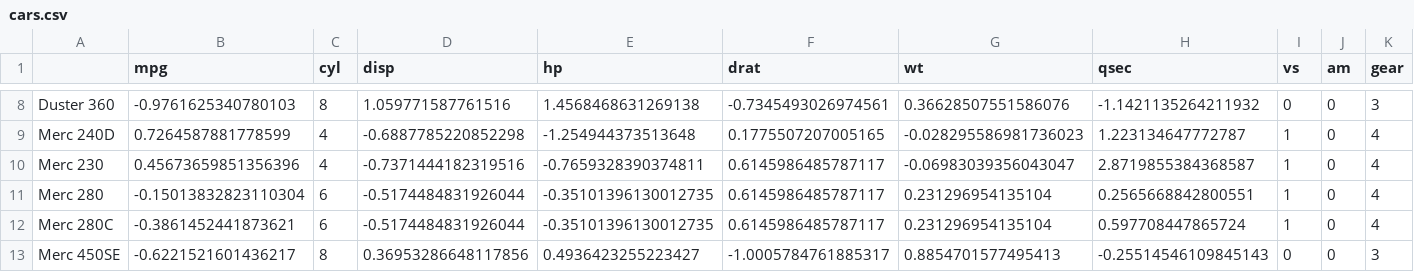
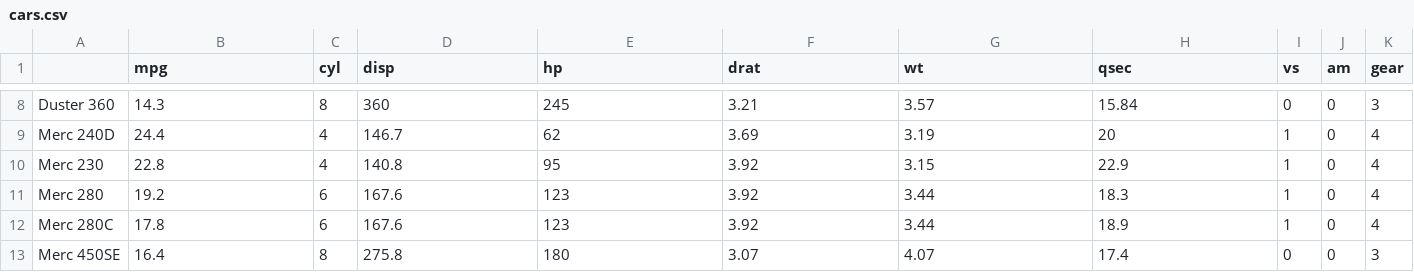
Before and after one commit to donyortech/car_dataset_analysis_donyor, a CSV file: cars.csv, drawn as a sheet; only a part is shown, gaps mark what is left out; the diff covers the shown part only; the diff names each change by its address in the sheet, - before the commit and + after, or states it on an @@ line.

```diff
--- a/cars.csv
+++ b/cars.csv
-B8 (mpg): -0.9761625340780103
+B8 (mpg): 14.3
-D8 (disp): 1.059771587761516
+D8 (disp): 360
-E8 (hp): 1.4568468631269138
+E8 (hp): 245
-F8 (drat): -0.7345493026974561
+F8 (drat): 3.21
-G8 (wt): 0.36628507551586076
+G8 (wt): 3.57
-H8 (qsec): -1.1421135264211932
+H8 (qsec): 15.84
-B9 (mpg): 0.7264587881778599
+B9 (mpg): 24.4
-D9 (disp): -0.6887785220852298
+D9 (disp): 146.7
-E9 (hp): -1.254944373513648
+E9 (hp): 62
-F9 (drat): 0.1775507207005165
+F9 (drat): 3.69
-G9 (wt): -0.028295586981736023
+G9 (wt): 3.19
-H9 (qsec): 1.223134647772787
+H9 (qsec): 20
-B10 (mpg): 0.45673659851356396
+B10 (mpg): 22.8
-D10 (disp): -0.7371444182319516
+D10 (disp): 140.8
-E10 (hp): -0.7659328390374811
+E10 (hp): 95
-F10:F12 (drat): 0.6145986485787117
+F10:F12 (drat): 3.92
-G10 (wt): -0.06983039356043047
+G10 (wt): 3.15
-H10 (qsec): 2.8719855384368587
+H10 (qsec): 22.9
-B11 (mpg): -0.15013832823110304
+B11 (mpg): 19.2
-D11:D12 (disp): -0.5174484831926044
+D11:D12 (disp): 167.6
-E11:E12 (hp): -0.35101396130012735
+E11:E12 (hp): 123
-G11:G12 (wt): 0.231296954135104
+G11:G12 (wt): 3.44
-H11 (qsec): 0.2565668842800551
+H11 (qsec): 18.3
-B12 (mpg): -0.3861452441873621
+B12 (mpg): 17.8
-H12 (qsec): 0.597708447865724
+H12 (qsec): 18.9
-B13 (mpg): -0.6221521601436217
+B13 (mpg): 16.4
-D13 (disp): 0.36953286648117856
+D13 (disp): 275.8
-E13 (hp): 0.4936423255223427
+E13 (hp): 180
-F13 (drat): -1.0005784761885317
+F13 (drat): 3.07
-G13 (wt): 0.8854701577495413
+G13 (wt): 4.07
-H13 (qsec): -0.25514546109845143
+H13 (qsec): 17.4
```
Also changed, not shown: 156 edited cells elsewhere in this file, 1 other file.
